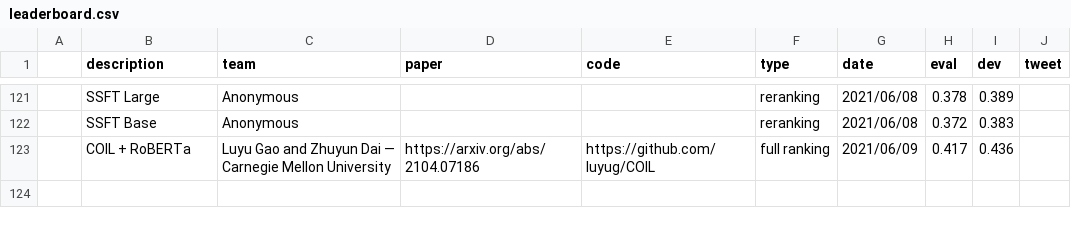
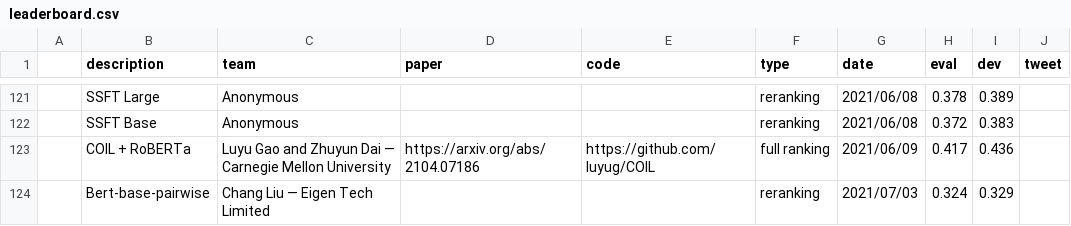
Before and after one commit to microsoft/MSMARCO-Passage-Ranking-Submissions, a CSV file: leaderboard/leaderboard.csv, drawn as a sheet; only a part is shown, gaps mark what is left out.

Commit message:
Update leaderboard.csv

```diff
--- a/leaderboard/leaderboard.csv
+++ b/leaderboard/leaderboard.csv
@@ -123 +123,2 @@
 ,"COIL + RoBERTa","Luyu Gao and Zhuyun Dai — Carnegie Mellon University",https://arxiv.org/abs/2104.07186,https://github.com/luyug/COIL,full ranking,2021/06/09,0.417,0.436,
+,"Bert-base-pairwise","Chang Liu — Eigen Tech Limited",,,reranking,2021/07/03,0.324,0.329,
```
